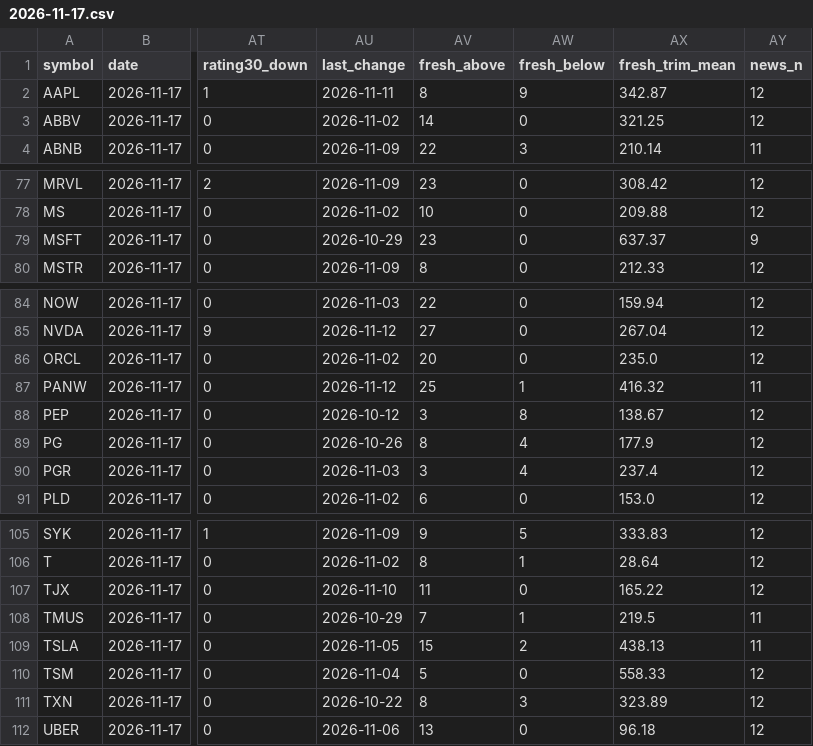
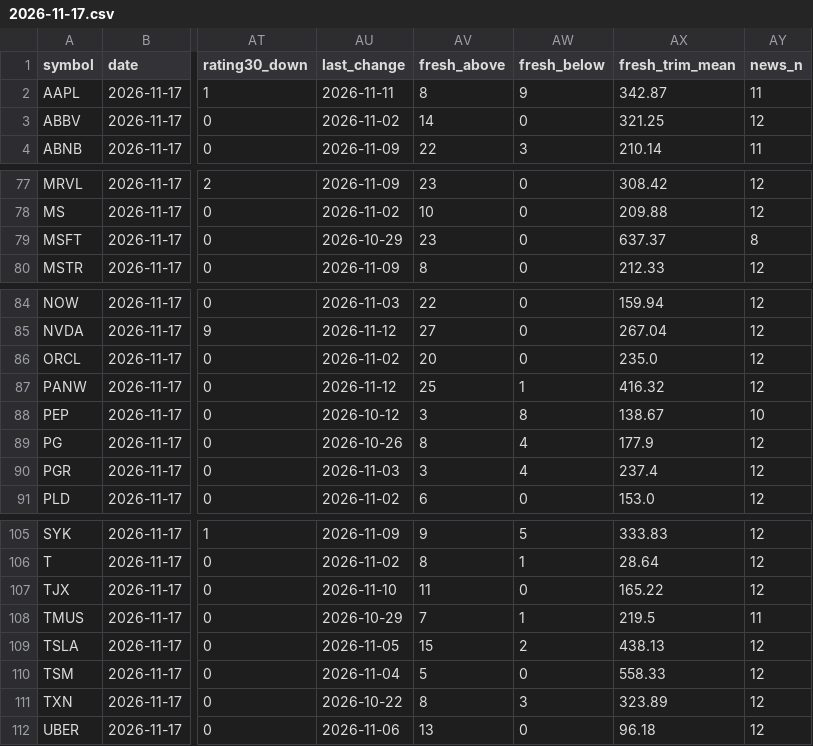
Before and after one commit to Liornim/spmo-market-bridge, a CSV file: core/analysts/2026-11-17.csv, drawn as a sheet; only a part is shown, gaps mark what is left out; the diff names each change by its address in the sheet, - before the commit and + after, or states it on an @@ line.

```diff
--- a/core/analysts/2026-11-17.csv
+++ b/core/analysts/2026-11-17.csv
-AY2 (news_n): 12
+AY2 (news_n): 11
-AY79 (news_n): 9
+AY79 (news_n): 8
-AY87 (news_n): 11
+AY87 (news_n): 12
-AY88 (news_n): 12
+AY88 (news_n): 10
-AY109 (news_n): 11
+AY109 (news_n): 12
```
Also changed, not shown: 2 other files.
